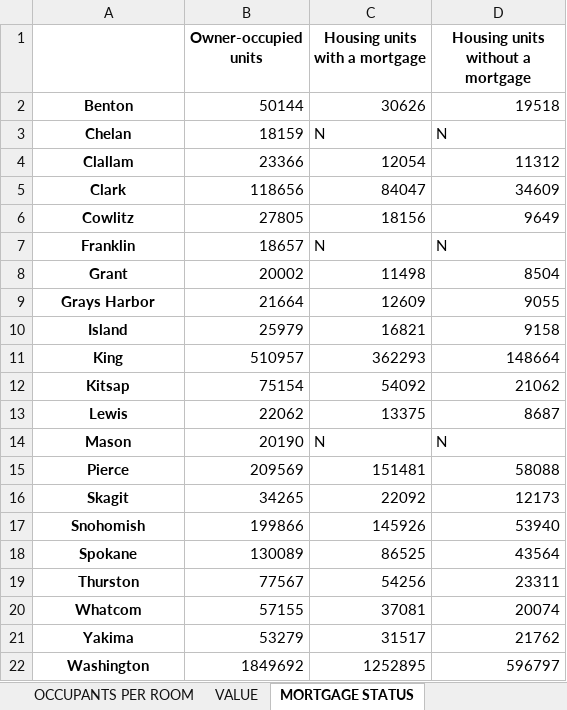
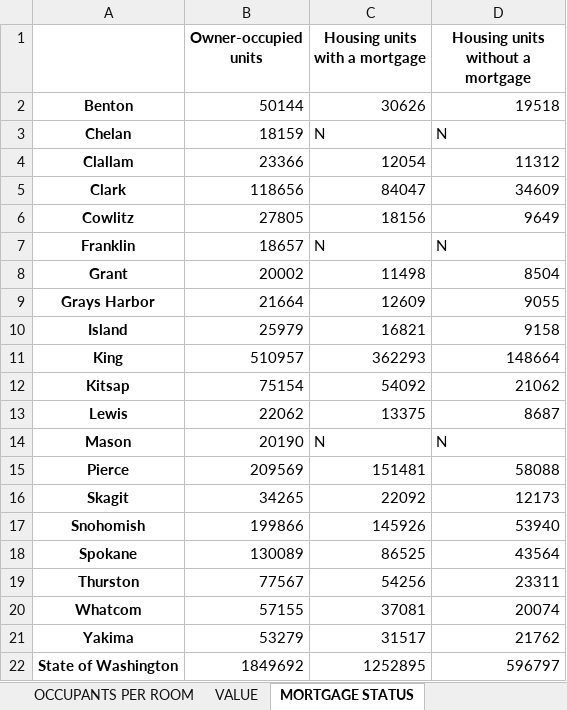
Before and after one commit to gchang12/relocation, an Excel workbook: state/washington/housing_estimate.xlsx, sheet MORTGAGE STATUS, drawn as a sheet; values as stored, in another font and other column widths than the file's, no borders; the diff names each change by its address in the sheet, - before the commit and + after, or states it on an @@ line.

```diff
--- a/state/washington/housing_estimate.xlsx (sheet MORTGAGE STATUS)
+++ b/state/washington/housing_estimate.xlsx (sheet MORTGAGE STATUS)
-A22: Washington
+A22: State of Washington
```
Also changed, not shown: sheet OCCUPANTS PER ROOM, sheet SELECTED CHARACTERISTICS, sheet HOUSING OCCUPANCY, sheet HOUSING TENURE, sheet VEHICLES AVAILABLE, sheet BEDROOMS, 9 more sheets, state/washington/employment_estimate.xlsx, state/washington/employment_percent.xlsx, 1 other file.
